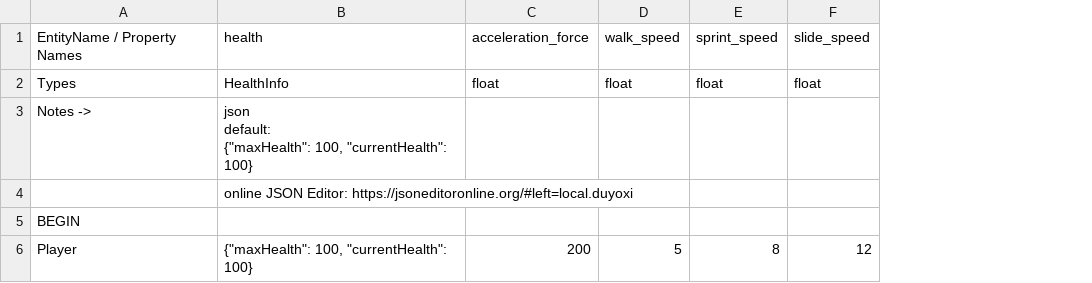
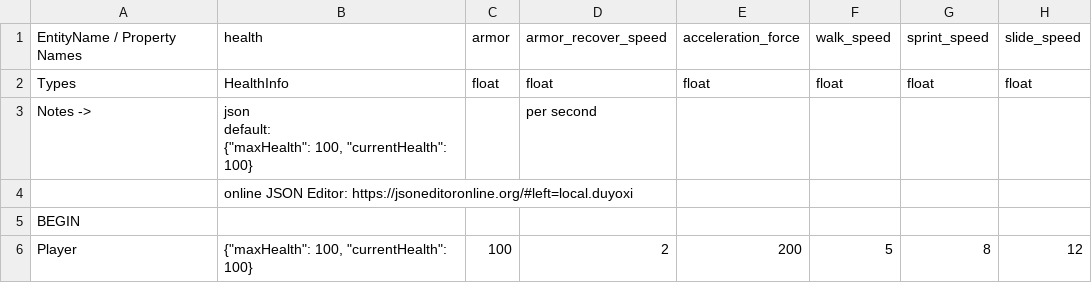
Before and after one commit to cty288/Capstone, a CSV file: Assets/Resources/data_player.csv, drawn as a sheet; only a part is shown; the diff names each change by its address in the sheet, - before the commit and + after, or states it on an @@ line.

```diff
--- a/Assets/Resources/data_player.csv
+++ b/Assets/Resources/data_player.csv
+column C, rows 1-6: armor | float |  |  |  | 100
+column D, rows 1-6: armor_recover_speed | float | per second |  |  | 2
```
Also changed, not shown: Assets/Resources/data_weapons.csv, 9 other files.
